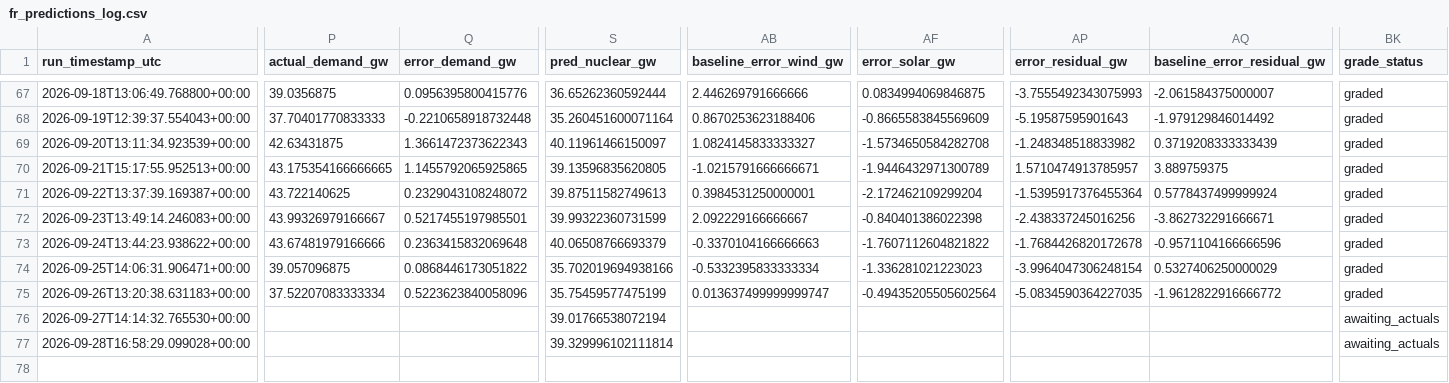
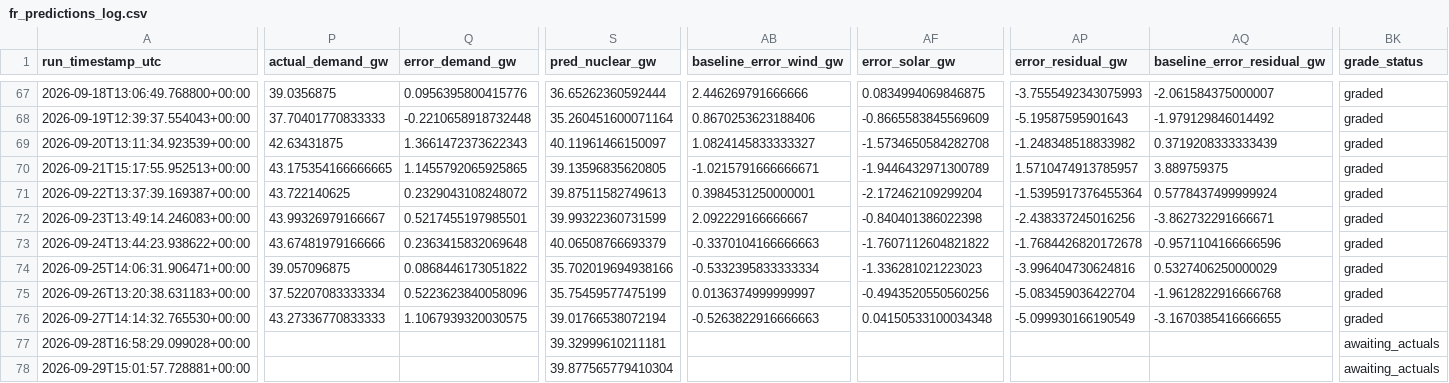
Before and after one commit to Evanssdas/France-Power-Market-Platform, a CSV file: fr_predictions_log.csv, drawn as a sheet; only a part is shown, gaps mark what is left out; rows hold the shown columns only; the diff covers the shown part only; the diff names each change by its address in the sheet, - before the commit and + after, or states it on an @@ line.

```diff
--- a/fr_predictions_log.csv
+++ b/fr_predictions_log.csv
-AP74 (error_residual_gw): -3.9964047306248154
+AP74 (error_residual_gw): -3.996404730624816
-AB75 (baseline_error_wind_gw): 0.013637499999999747
+AB75 (baseline_error_wind_gw): 0.0136374999999997
-AF75 (error_solar_gw): -0.49435205505602564
+AF75 (error_solar_gw): -0.4943520550560256
-AP75 (error_residual_gw): -5.0834590364227035
+AP75 (error_residual_gw): -5.083459036422704
-AQ75 (baseline_error_residual_gw): -1.9612822916666772
+AQ75 (baseline_error_residual_gw): -1.9612822916666768
-P76 (actual_demand_gw): (empty)
+P76 (actual_demand_gw): 43.27336770833333
-Q76 (error_demand_gw): (empty)
+Q76 (error_demand_gw): 1.1067939320030575
-AB76 (baseline_error_wind_gw): (empty)
+AB76 (baseline_error_wind_gw): -0.5263822916666663
-AF76 (error_solar_gw): (empty)
+AF76 (error_solar_gw): 0.04150533100034348
-AP76 (error_residual_gw): (empty)
+AP76 (error_residual_gw): -5.099930166190549
-AQ76 (baseline_error_residual_gw): (empty)
+AQ76 (baseline_error_residual_gw): -3.1670385416666655
-BK76 (grade_status): awaiting_actuals
+BK76 (grade_status): graded
-S77 (pred_nuclear_gw): 39.329996102111814
+S77 (pred_nuclear_gw): 39.32999610211181
+row 78: 2026-09-29T15:01:57.728881+00:00 |  |  | 39.877565779410304 |  |  |  |  | awaiting_actuals
```
Also changed, not shown: 18 edited cells elsewhere in this file, 2 other files.
